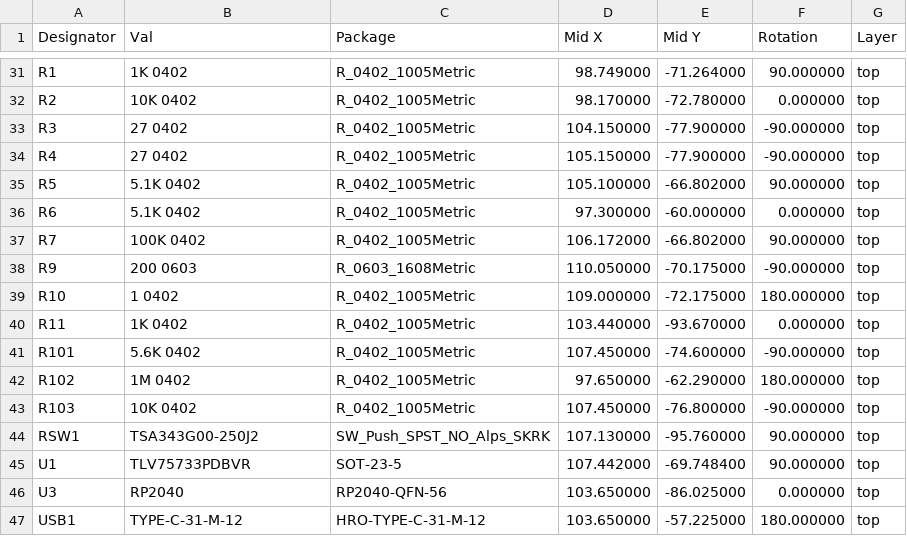
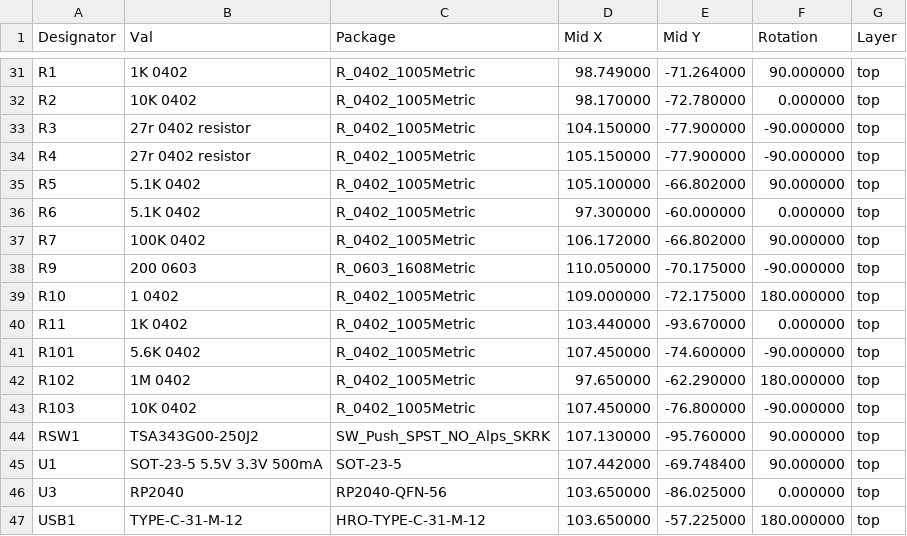
Before and after one commit to Envious-Data/EnvOpenPico, a CSV file: EnvOpenPico/_output/EnvOpenPico_cpl_jlc.csv, drawn as a sheet; only a part is shown, gaps mark what is left out.

```diff
--- a/EnvOpenPico/_output/EnvOpenPico_cpl_jlc.csv
+++ b/EnvOpenPico/_output/EnvOpenPico_cpl_jlc.csv
@@ -32,4 +32,4 @@ R1,1K 0402,R_0402_1005Metric,98.749000,-71.264000,90.000000,top
 R2,10K 0402,R_0402_1005Metric,98.170000,-72.780000,0.000000,top
-R3,27 0402,R_0402_1005Metric,104.150000,-77.900000,-90.000000,top
-R4,27 0402,R_0402_1005Metric,105.150000,-77.900000,-90.000000,top
+R3,27r 0402 resistor,R_0402_1005Metric,104.150000,-77.900000,-90.000000,top
+R4,27r 0402 resistor,R_0402_1005Metric,105.150000,-77.900000,-90.000000,top
 R5,5.1K 0402,R_0402_1005Metric,105.100000,-66.802000,90.000000,top
@@ -44,3 +44,3 @@ R103,10K 0402,R_0402_1005Metric,107.450000,-76.800000,-90.000000,top
 RSW1,TSA343G00-250J2,SW_Push_SPST_NO_Alps_SKRK,107.130000,-95.760000,90.000000,top
-U1,TLV75733PDBVR,SOT-23-5,107.442000,-69.748400,90.000000,top
+U1,SOT-23-5 5.5V 3.3V 500mA,SOT-23-5,107.442000,-69.748400,90.000000,top
 U3,RP2040,RP2040-QFN-56,103.650000,-86.025000,0.000000,top
```
Also changed, not shown: EnvOpenPico/_output/EnvOpenPico_bom_jlc.csv, 5 other files.
